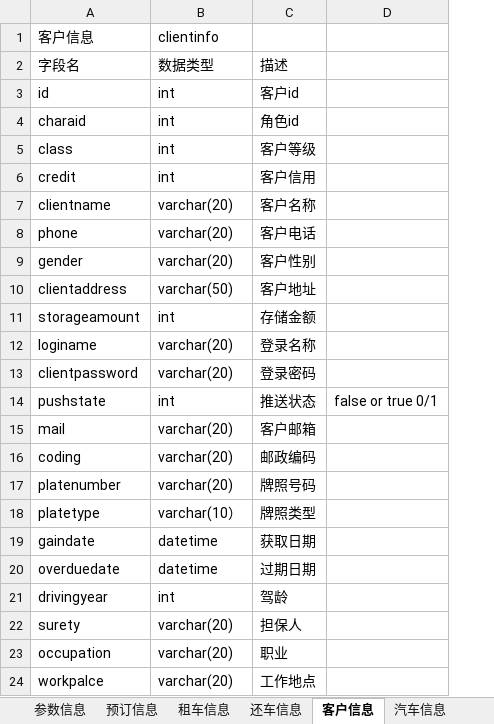
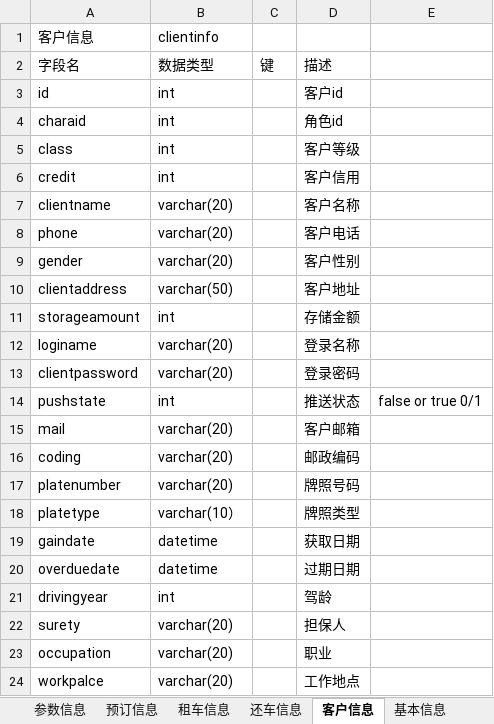
Before and after one commit to holivia/thesis, an Excel workbook: 数据库表设计/字段.xlsx, sheet 客户信息, drawn as a sheet; values as stored, in another font and other column widths than the file's, no borders; the diff names each change by its address in the sheet, - before the commit and + after, or states it on an @@ line.

```diff
--- a/数据库表设计/字段.xlsx (sheet 客户信息)
+++ b/数据库表设计/字段.xlsx (sheet 客户信息)
-sheet tab: 汽车信息
+sheet tab: 基本信息
+column C, row 2: 键
```
Also changed, not shown: sheet 权限信息, sheet 基本信息, other sheet tabs, charts or pictures, 2 other files.
